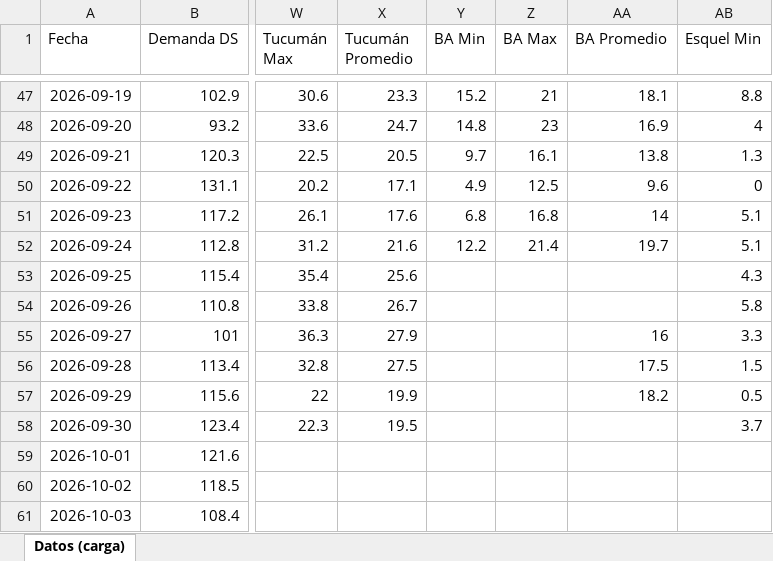
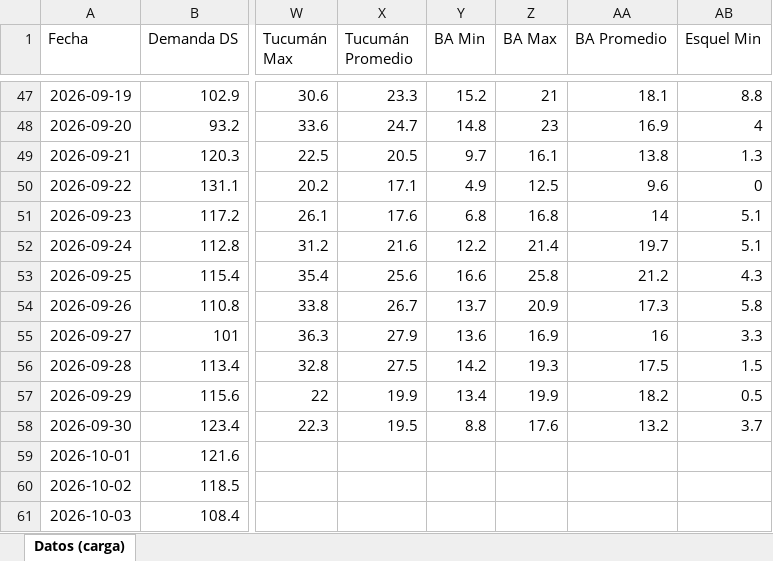
Before and after one commit to RodrigoManassero/estado-sistema-gas-rodrigo, an Excel workbook: data/carga_datos.xlsx, sheet Datos (carga), drawn as a sheet; only a part is shown, gaps mark what is left out; values as stored, in another font and other column widths than the file's, no borders; the diff names each change by its address in the sheet, - before the commit and + after, or states it on an @@ line.

```diff
--- a/data/carga_datos.xlsx (sheet Datos (carga))
+++ b/data/carga_datos.xlsx (sheet Datos (carga))
-Y53 (BA Min): (empty)
+Y53 (BA Min): 16.6
-Z53 (BA Max): (empty)
+Z53 (BA Max): 25.8
-AA53 (BA Promedio): (empty)
+AA53 (BA Promedio): 21.2
-Y54 (BA Min): (empty)
+Y54 (BA Min): 13.7
-Z54 (BA Max): (empty)
+Z54 (BA Max): 20.9
-AA54 (BA Promedio): (empty)
+AA54 (BA Promedio): 17.3
-Y55 (BA Min): (empty)
+Y55 (BA Min): 13.6
-Z55 (BA Max): (empty)
+Z55 (BA Max): 16.9
-Y56 (BA Min): (empty)
+Y56 (BA Min): 14.2
-Z56 (BA Max): (empty)
+Z56 (BA Max): 19.3
-Y57 (BA Min): (empty)
+Y57 (BA Min): 13.4
-Z57 (BA Max): (empty)
+Z57 (BA Max): 19.9
-Y58 (BA Min): (empty)
+Y58 (BA Min): 8.8
-Z58 (BA Max): (empty)
+Z58 (BA Max): 17.6
-AA58 (BA Promedio): (empty)
+AA58 (BA Promedio): 13.2
```
Also changed, not shown: 33 other files.
